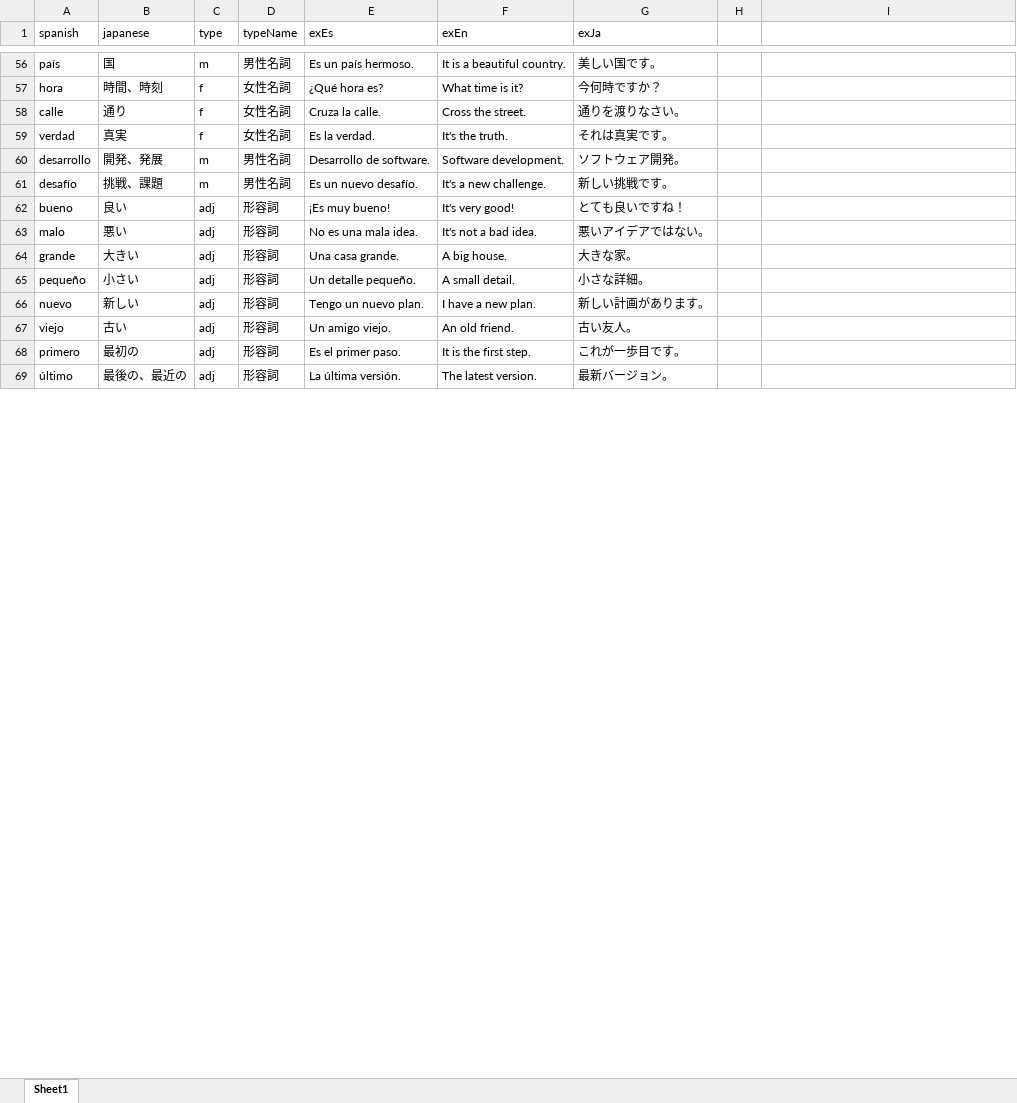
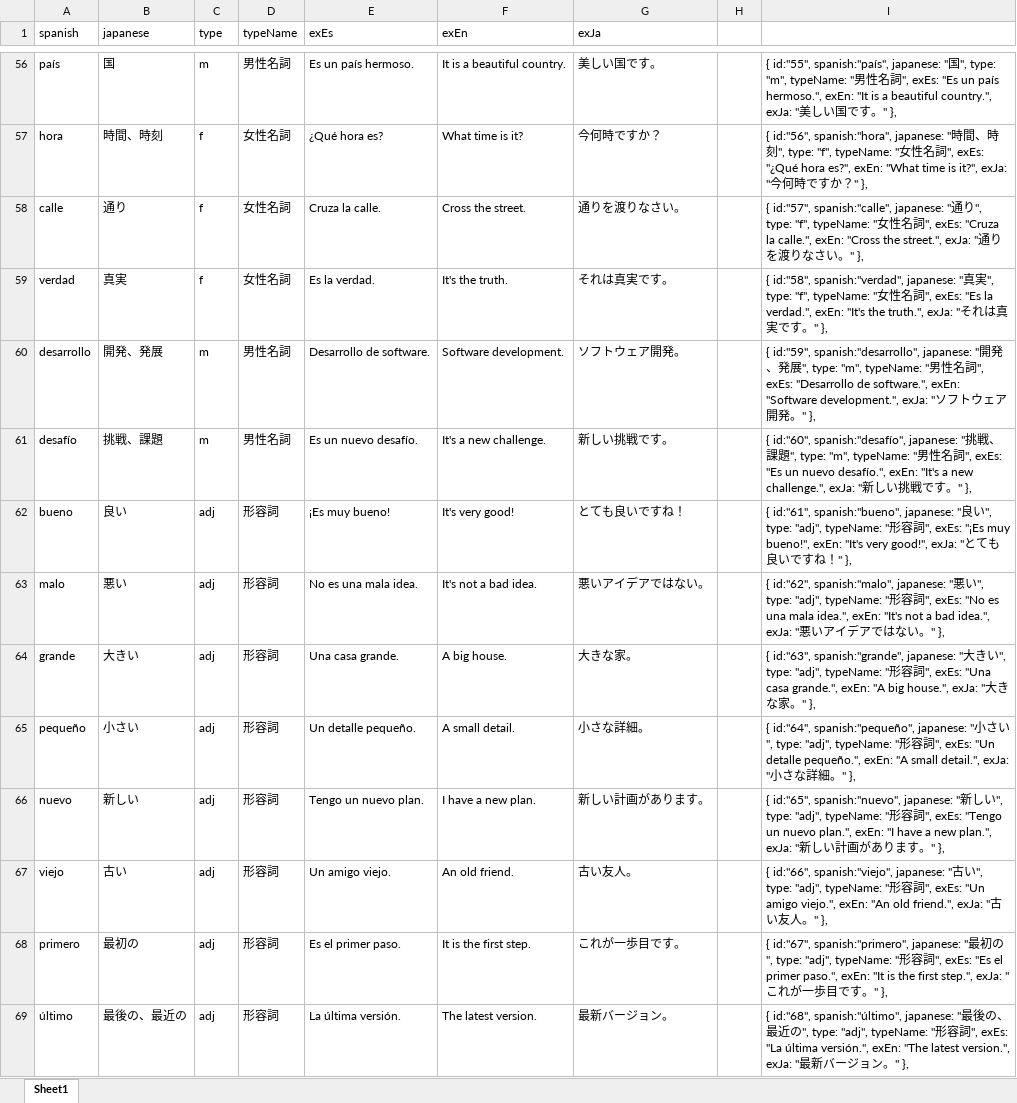
Before and after one commit to yuta6999/spanish-learning-app, an Excel workbook: スペイン語_単語.xlsx, sheet Sheet1, drawn as a sheet; only a part is shown, gaps mark what is left out; values as stored, in another font and other column widths than the file's, no borders; table styles not drawn; the diff covers the shown part only; the diff names each change by its address in the sheet, - before the commit and + after, or states it on an @@ line.

```diff
--- a/スペイン語_単語.xlsx (sheet Sheet1)
+++ b/スペイン語_単語.xlsx (sheet Sheet1)
-I56: (empty)
+I56: { id:"55", spanish:"país", japanese: "国", type: "m", typeName: "男性名詞", exEs: "Es un país hermoso.", exEn: "It is a beautiful country.", exJa: "美しい国です。" },
-I57: (empty)
+I57: { id:"56", spanish:"hora", japanese: "時間、時刻", type: "f", typeName: "女性名詞", exEs: "¿Qué hora es?", exEn: "What time is it?", exJa: "今何時ですか？" },
-I58: (empty)
+I58: { id:"57", spanish:"calle", japanese: "通り", type: "f", typeName: "女性名詞", exEs: "Cruza la calle.", exEn: "Cross the street.", exJa: "通りを渡りなさい。" },
-I59: (empty)
+I59: { id:"58", spanish:"verdad", japanese: "真実", type: "f", typeName: "女性名詞", exEs: "Es la verdad.", exEn: "It's the truth.", exJa: "それは真実です。" },
-I60: (empty)
+I60: { id:"59", spanish:"desarrollo", japanese: "開発、発展", type: "m", typeName: "男性名詞", exEs: "Desarrollo de software.", exEn: "Software development.", exJa: "ソフトウェア開発。" },
-I61: (empty)
+I61: { id:"60", spanish:"desafío", japanese: "挑戦、課題", type: "m", typeName: "男性名詞", exEs: "Es un nuevo desafío.", exEn: "It's a new challenge.", exJa: "新しい挑戦です。" },
-I62: (empty)
+I62: { id:"61", spanish:"bueno", japanese: "良い", type: "adj", typeName: "形容詞", exEs: "¡Es muy bueno!", exEn: "It's very good!", exJa: "とても良いですね！" },
-I63: (empty)
+I63: { id:"62", spanish:"malo", japanese: "悪い", type: "adj", typeName: "形容詞", exEs: "No es una mala idea.", exEn: "It's not a bad idea.", exJa: "悪いアイデアではない。" },
-I64: (empty)
+I64: { id:"63", spanish:"grande", japanese: "大きい", type: "adj", typeName: "形容詞", exEs: "Una casa grande.", exEn: "A big house.", exJa: "大きな家。" },
-I65: (empty)
+I65: { id:"64", spanish:"pequeño", japanese: "小さい", type: "adj", typeName: "形容詞", exEs: "Un detalle pequeño.", exEn: "A small detail.", exJa: "小さな詳細。" },
-I66: (empty)
+I66: { id:"65", spanish:"nuevo", japanese: "新しい", type: "adj", typeName: "形容詞", exEs: "Tengo un nuevo plan.", exEn: "I have a new plan.", exJa: "新しい計画があります。" },
-I67: (empty)
+I67: { id:"66", spanish:"viejo", japanese: "古い", type: "adj", typeName: "形容詞", exEs: "Un amigo viejo.", exEn: "An old friend.", exJa: "古い友人。" },
-I68: (empty)
+I68: { id:"67", spanish:"primero", japanese: "最初の", type: "adj", typeName: "形容詞", exEs: "Es el primer paso.", exEn: "It is the first step.", exJa: "これが一歩目です。" },
-I69: (empty)
+I69: { id:"68", spanish:"último", japanese: "最後の、最近の", type: "adj", typeName: "形容詞", exEs: "La última versión.", exEn: "The latest version.", exJa: "最新バージョン。" },
```
Also changed, not shown: 1 added row and 342 edited cells elsewhere in this sheet.
